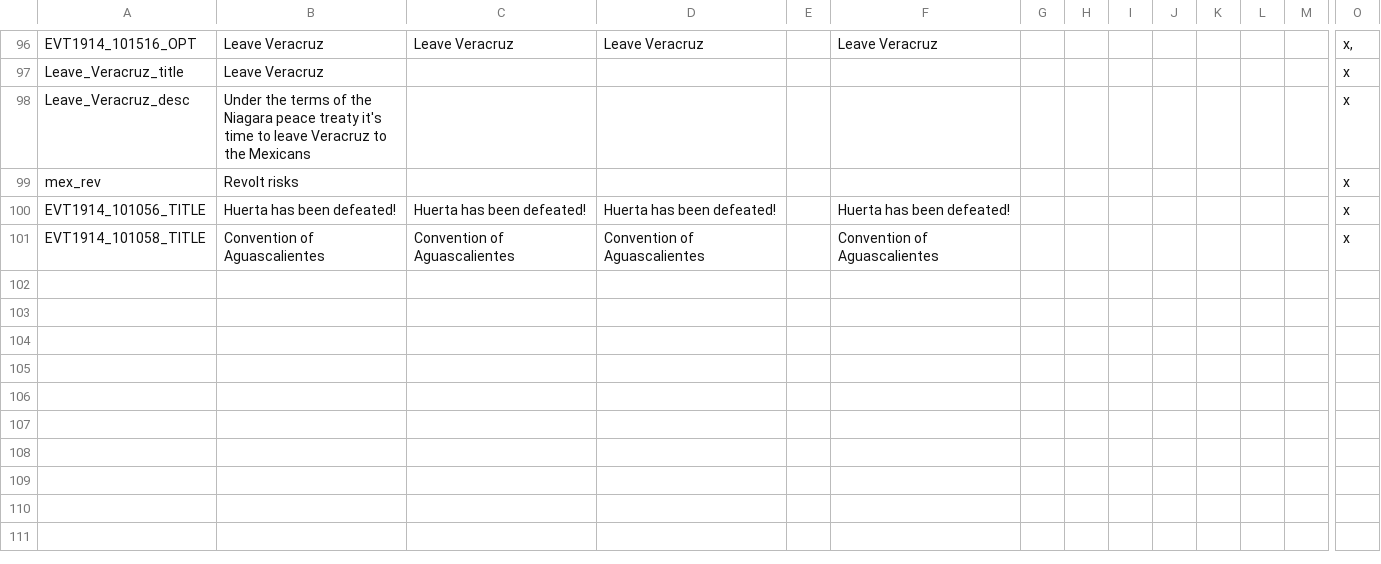
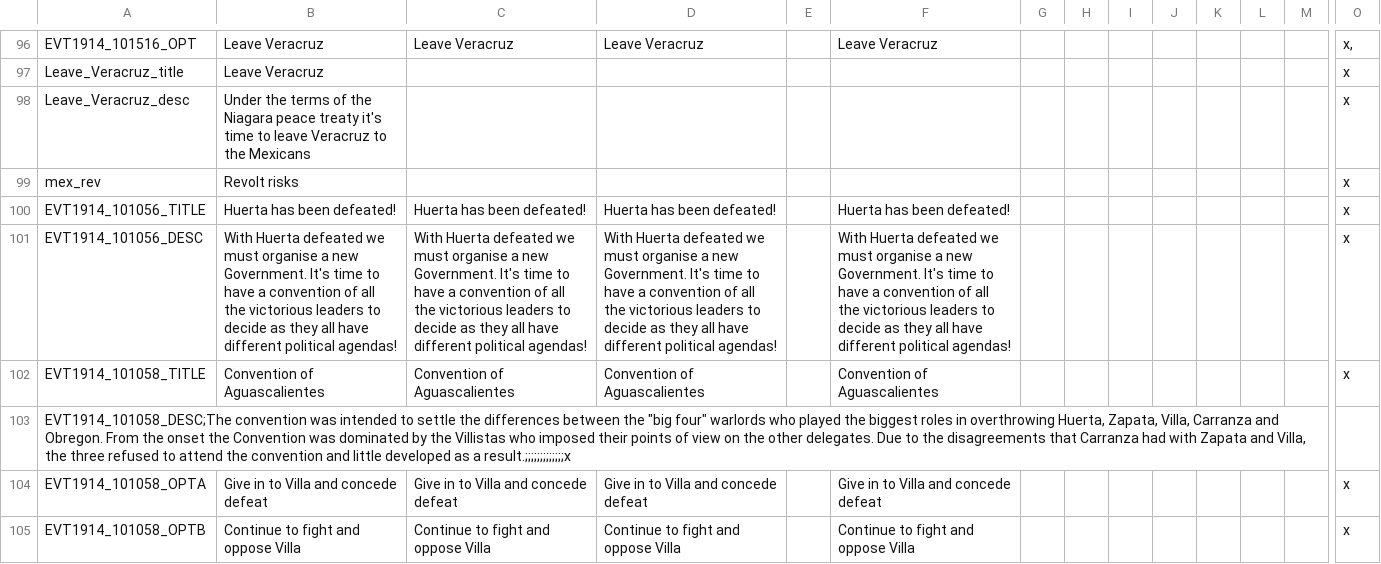
Before and after one commit to dthird3/ww1tfh, a CSV file: localisation/WW1events-Mexico.csv, drawn as a sheet; only a part is shown, gaps mark what is left out; rows hold the shown columns only; the diff names each change by its address in the sheet, - before the commit and + after, or states it on an @@ line.

```diff
--- a/localisation/WW1events-Mexico.csv
+++ b/localisation/WW1events-Mexico.csv
+row 101: EVT1914_101056_DESC | With Huerta defeated we must organise a new Government. It's time to have a convention of all the victorious leaders to decide as they all have different political agendas! | With Huerta defeated we must organise a new Government. It's time to have a convention of all the victorious leaders to decide as they all have different political agendas! | With Huerta defeated we must organise a new Government. It's time to have a convention of all the victorious leaders to decide as they all have different political agendas! |  | With Huerta defeated we must organise a new Government. It's time to have a convention of all the victorious leaders to decide as they all have different political agendas! |  |  |  |  |  |  |  | x
+row 103: EVT1914_101058_DESC;The convention was intended to settle the differences between the "big four" warlords who played the biggest roles in overthrowing Huerta, Zapata, Villa, Carranza and Obregon. From the onset the Convention was dominated by the Villistas who imposed their points of view on the other delegates. Due to the disagreements that Carranza had with Zapata and Villa, the three refused to attend the convention and little developed as a result.;;;;;;;;;;;;;x
+row 104: EVT1914_101058_OPTA | Give in to Villa and concede defeat | Give in to Villa and concede defeat | Give in to Villa and concede defeat |  | Give in to Villa and concede defeat |  |  |  |  |  |  |  | x
+row 105: EVT1914_101058_OPTB | Continue to fight and oppose Villa | Continue to fight and oppose Villa | Continue to fight and oppose Villa |  | Continue to fight and oppose Villa |  |  |  |  |  |  |  | x
```
Also changed, not shown: zzz_tools/Audax.Validator/Data/EventInfo.csv, 10 other files.
